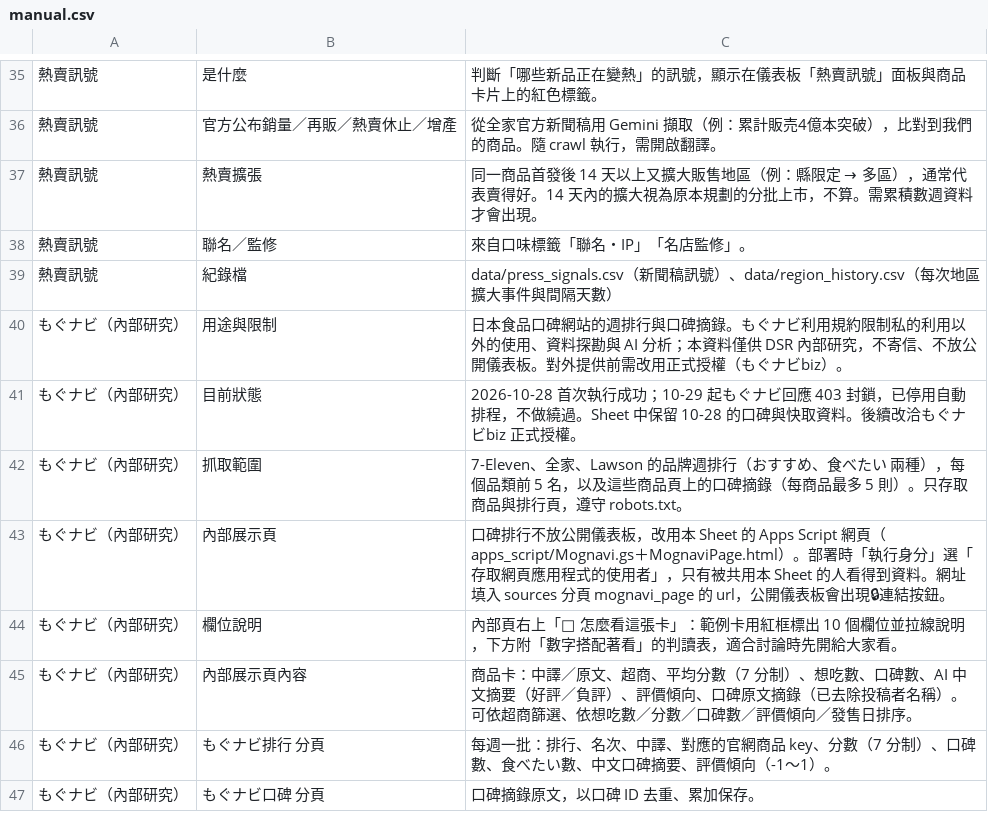
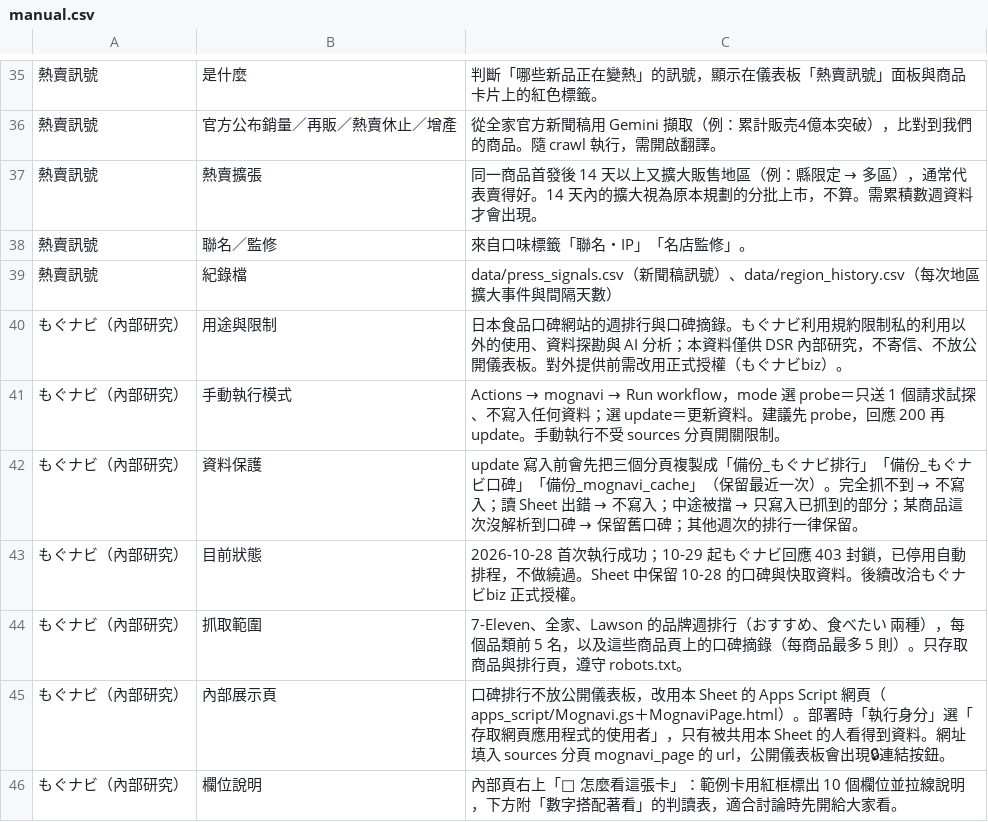
Before and after one commit to wallacezheng/CVS_report, a CSV file: config/manual.csv, drawn as a sheet; only a part is shown, gaps mark what is left out; the shorter side is filled out with more unchanged rows; the diff names each change by its address in the sheet, - before the commit and + after, or states it on an @@ line.

```diff
--- a/config/manual.csv
+++ b/config/manual.csv
+row 41: もぐナビ（內部研究） | 手動執行模式 | Actions → mognavi → Run workflow，mode 選 probe＝只送 1 個請求試探、不寫入任何資料；選 update＝更新資料。建議先 probe，回應 200 再 update。手動執行不受 sources 分頁開關限制。
+row 42: もぐナビ（內部研究） | 資料保護 | update 寫入前會先把三個分頁複製成「備份_もぐナビ排行」「備份_もぐナビ口碑」「備份_mognavi_cache」（保留最近一次）。完全抓不到 → 不寫入；讀 Sheet 出錯 → 不寫入；中途被擋 → 只寫入已抓到的部分；某商品這次沒解析到口碑 → 保留舊口碑；其他週次的排行一律保留。
```
Also changed, not shown: 4 other files.
